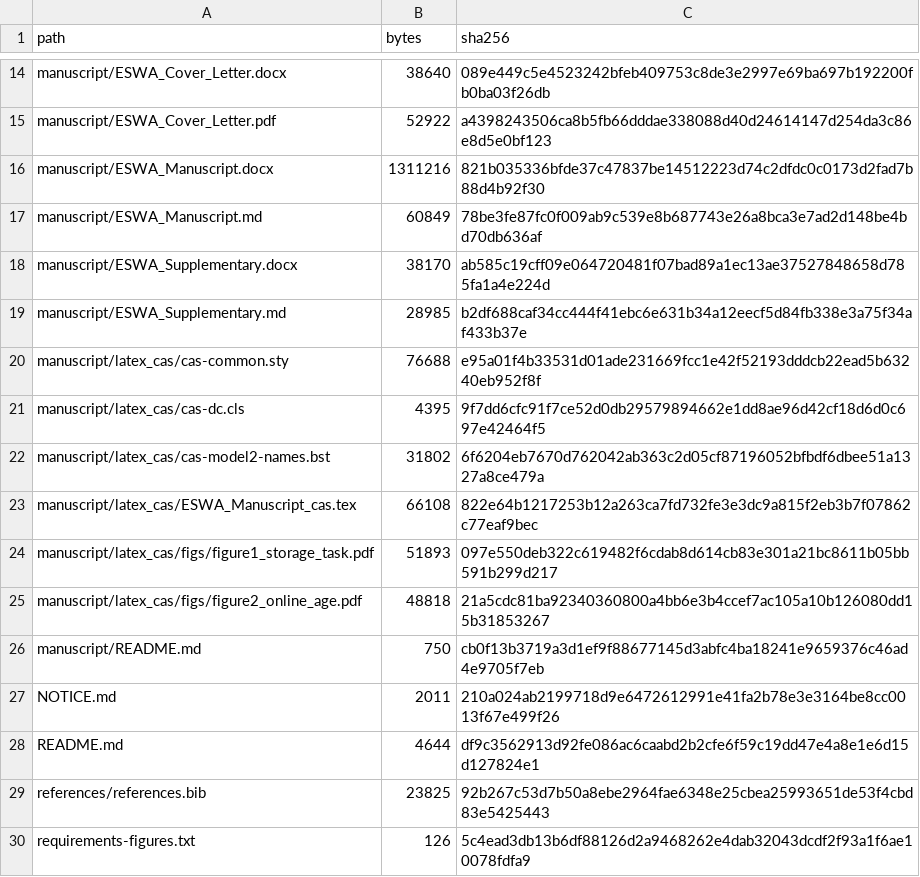
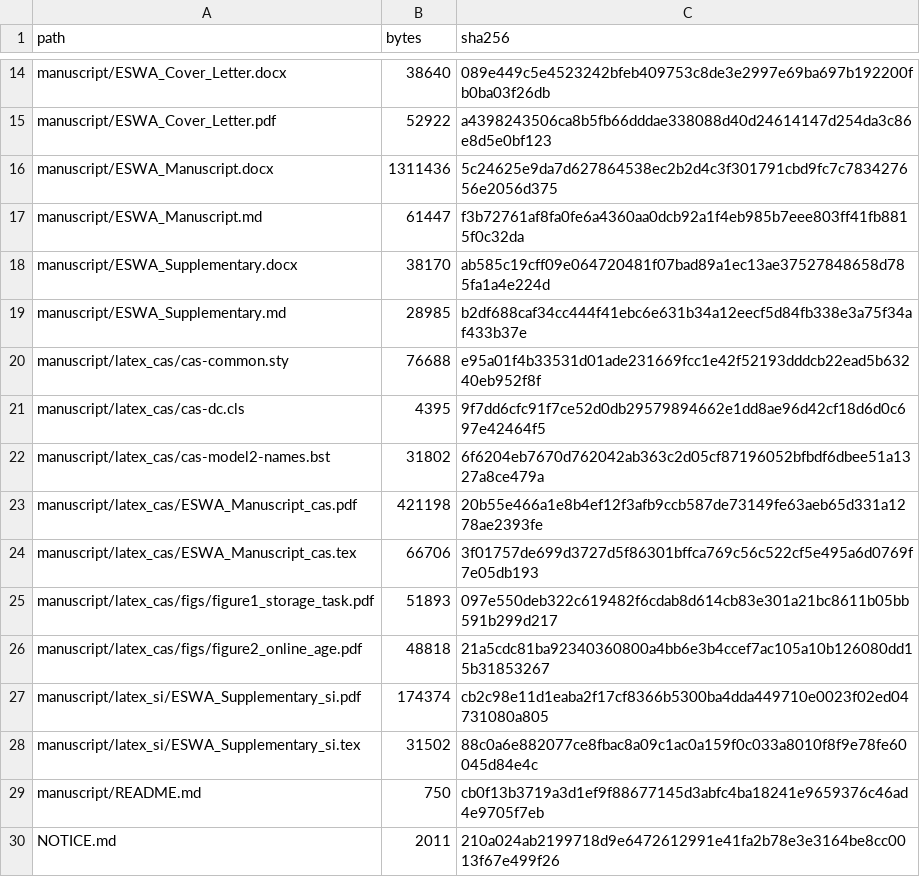
Before and after one commit to williamjay1/historical-review-finite-retention, a CSV file: MANIFEST_SHA256.csv, drawn as a sheet; only a part is shown, gaps mark what is left out; the shorter side is filled out with more unchanged rows.

Commit message:
Finalize AI declaration and supplementary LaTeX

```diff
--- a/MANIFEST_SHA256.csv
+++ b/MANIFEST_SHA256.csv
@@ -15,4 +15,4 @@ manuscript/ESWA_Cover_Letter.docx,38640,089e449c5e4523242bfeb409753c8de3e2997e69
 manuscript/ESWA_Cover_Letter.pdf,52922,a4398243506ca8b5fb66dddae338088d40d24614147d254da3c86e8d5e0bf123
-manuscript/ESWA_Manuscript.docx,1311216,821b035336bfde37c47837be14512223d74c2dfdc0c0173d2fad7b88d4b92f30
-manuscript/ESWA_Manuscript.md,60849,78be3fe87fc0f009ab9c539e8b687743e26a8bca3e7ad2d148be4bd70db636af
+manuscript/ESWA_Manuscript.docx,1311436,5c24625e9da7d627864538ec2b2d4c3f301791cbd9fc7c783427656e2056d375
+manuscript/ESWA_Manuscript.md,61447,f3b72761af8fa0fe6a4360aa0dcb92a1f4eb985b7eee803ff41fb8815f0c32da
 manuscript/ESWA_Supplementary.docx,38170,ab585c19cff09e064720481f07bad89a1ec13ae37527848658d785fa1a4e224d
@@ -22,5 +22,8 @@ manuscript/latex_cas/cas-dc.cls,4395,9f7dd6cfc91f7ce52d0db29579894662e1dd8ae96d4
 manuscript/latex_cas/cas-model2-names.bst,31802,6f6204eb7670d762042ab363c2d05cf87196052bfbdf6dbee51a1327a8ce479a
-manuscript/latex_cas/ESWA_Manuscript_cas.tex,66108,822e64b1217253b12a263ca7fd732fe3e3dc9a815f2eb3b7f07862c77eaf9bec
+manuscript/latex_cas/ESWA_Manuscript_cas.pdf,421198,20b55e466a1e8b4ef12f3afb9ccb587de73149fe63aeb65d331a1278ae2393fe
+manuscript/latex_cas/ESWA_Manuscript_cas.tex,66706,3f01757de699d3727d5f86301bffca769c56c522cf5e495a6d0769f7e05db193
 manuscript/latex_cas/figs/figure1_storage_task.pdf,51893,097e550deb322c619482f6cdab8d614cb83e301a21bc8611b05bb591b299d217
 manuscript/latex_cas/figs/figure2_online_age.pdf,48818,21a5cdc81ba92340360800a4bb6e3b4ccef7ac105a10b126080dd15b31853267
+manuscript/latex_si/ESWA_Supplementary_si.pdf,174374,cb2c98e11d1eaba2f17cf8366b5300ba4dda449710e0023f02ed04731080a805
+manuscript/latex_si/ESWA_Supplementary_si.tex,31502,88c0a6e882077ce8fbac8a09c1ac0a159f0c033a8010f8f9e78fe60045d84e4c
 manuscript/README.md,750,cb0f13b3719a3d1ef9f88677145d3abfc4ba18241e9659376c46ad4e9705f7eb
```
Also changed, not shown: 6 other files.
